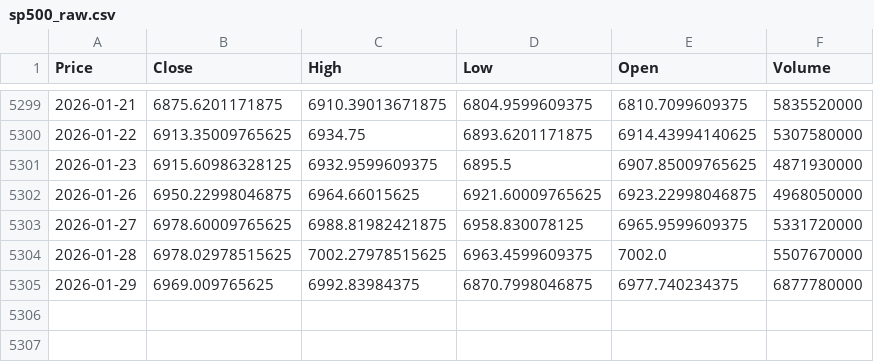
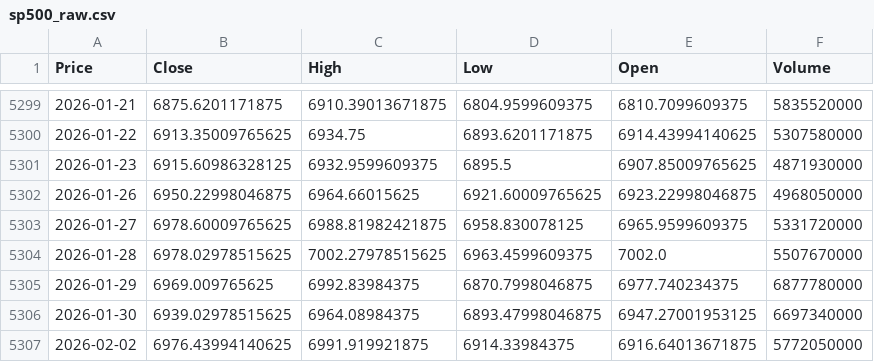
Before and after one commit to MokshBuddhadev/sp500-volatility-regime-analysis, a CSV file: data/raw/sp500_raw.csv, drawn as a sheet; only a part is shown, gaps mark what is left out; the diff names each change by its address in the sheet, - before the commit and + after, or states it on an @@ line.

```diff
--- a/data/raw/sp500_raw.csv
+++ b/data/raw/sp500_raw.csv
+row 5306: 2026-01-30 | 6939.02978515625 | 6964.08984375 | 6893.47998046875 | 6947.27001953125 | 6697340000
+row 5307: 2026-02-02 | 6976.43994140625 | 6991.919921875 | 6914.33984375 | 6916.64013671875 | 5772050000
```
Also changed, not shown: data/processed/sp500_with_returns.csv, data/processed/sp500_with_returns_and_volatility.csv, 2 other files.
